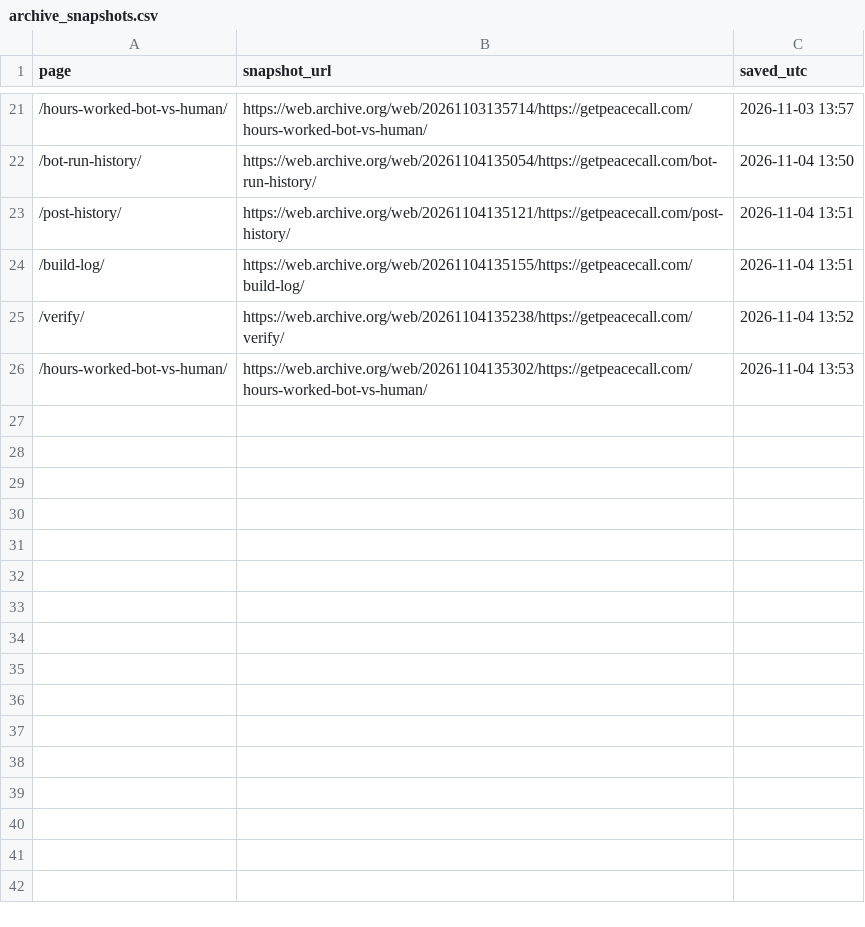
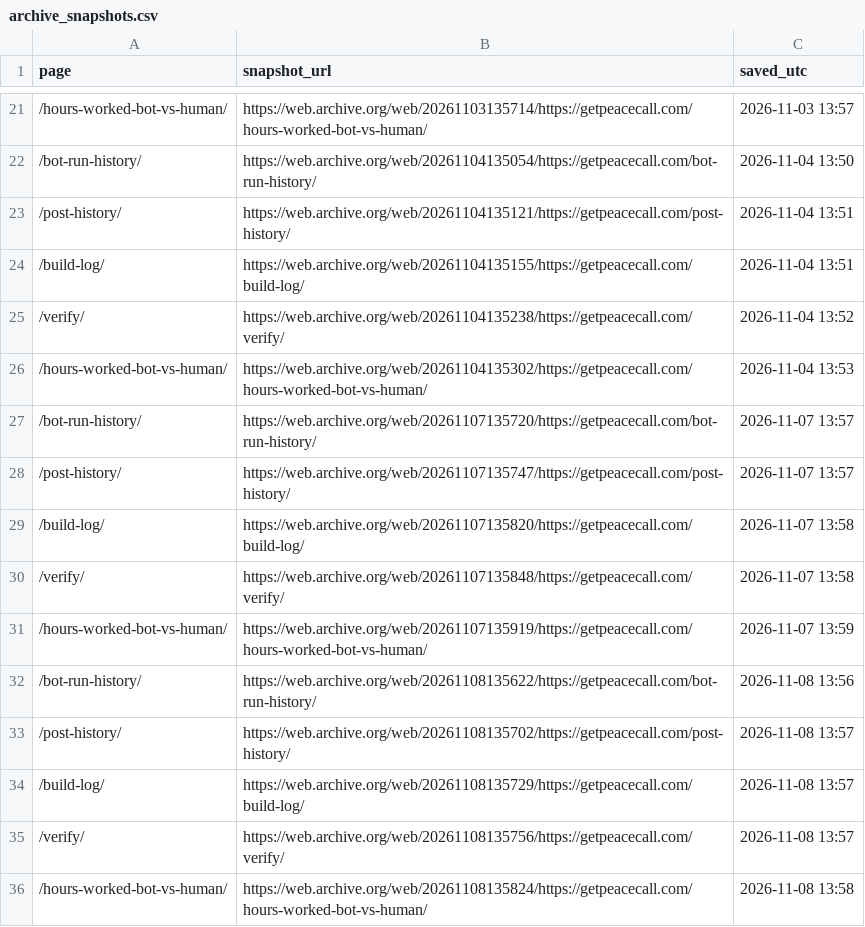
Before and after one commit to getpeacecall/peacecall-public-log, a CSV file: archive_snapshots.csv, drawn as a sheet; only a part is shown, gaps mark what is left out; the diff names each change by its address in the sheet, - before the commit and + after, or states it on an @@ line.

```diff
--- a/archive_snapshots.csv
+++ b/archive_snapshots.csv
+row 27: /bot-run-history/ | https://web.archive.org/web/20261107135720/https://getpeacecall.com/bot-run-history/ | 2026-11-07 13:57
+row 28: /post-history/ | https://web.archive.org/web/20261107135747/https://getpeacecall.com/post-history/ | 2026-11-07 13:57
+row 29: /build-log/ | https://web.archive.org/web/20261107135820/https://getpeacecall.com/build-log/ | 2026-11-07 13:58
+row 30: /verify/ | https://web.archive.org/web/20261107135848/https://getpeacecall.com/verify/ | 2026-11-07 13:58
+row 31: /hours-worked-bot-vs-human/ | https://web.archive.org/web/20261107135919/https://getpeacecall.com/hours-worked-bot-vs-human/ | 2026-11-07 13:59
+row 32: /bot-run-history/ | https://web.archive.org/web/20261108135622/https://getpeacecall.com/bot-run-history/ | 2026-11-08 13:56
+row 33: /post-history/ | https://web.archive.org/web/20261108135702/https://getpeacecall.com/post-history/ | 2026-11-08 13:57
+row 34: /build-log/ | https://web.archive.org/web/20261108135729/https://getpeacecall.com/build-log/ | 2026-11-08 13:57
+row 35: /verify/ | https://web.archive.org/web/20261108135756/https://getpeacecall.com/verify/ | 2026-11-08 13:57
+row 36: /hours-worked-bot-vs-human/ | https://web.archive.org/web/20261108135824/https://getpeacecall.com/hours-worked-bot-vs-human/ | 2026-11-08 13:58
```
Also changed, not shown: build_log.csv, deploys.csv, 4 other files.
